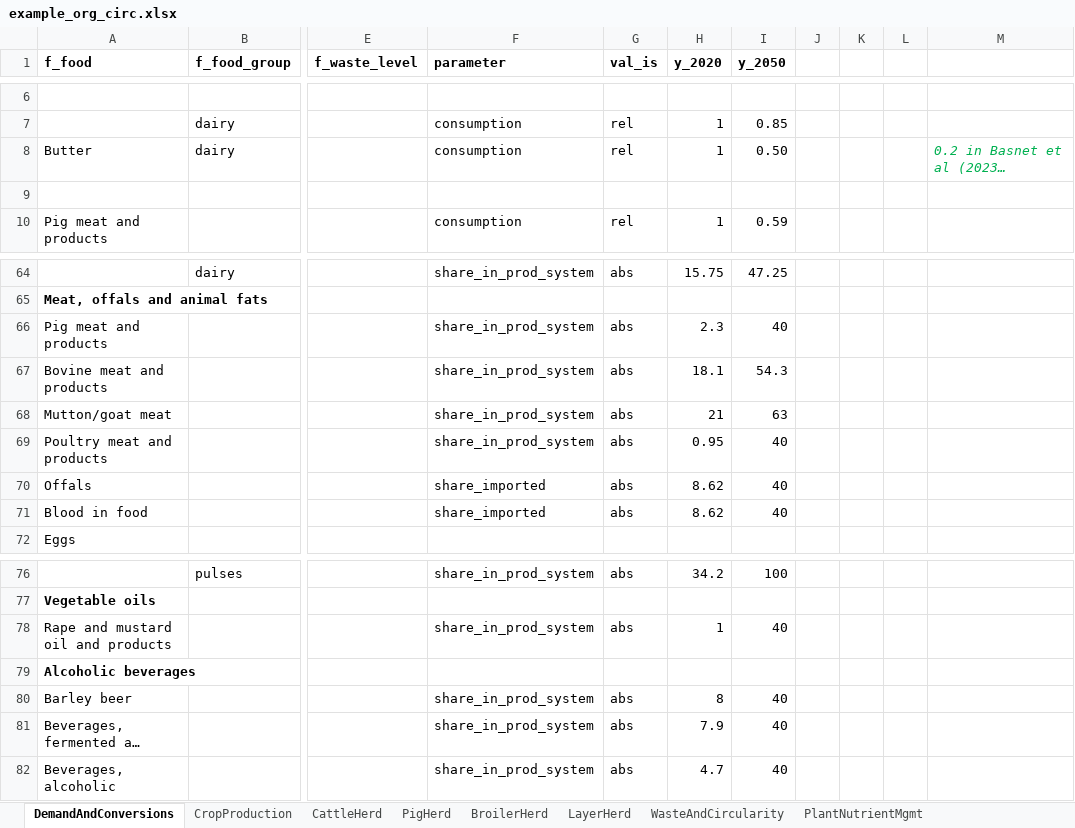
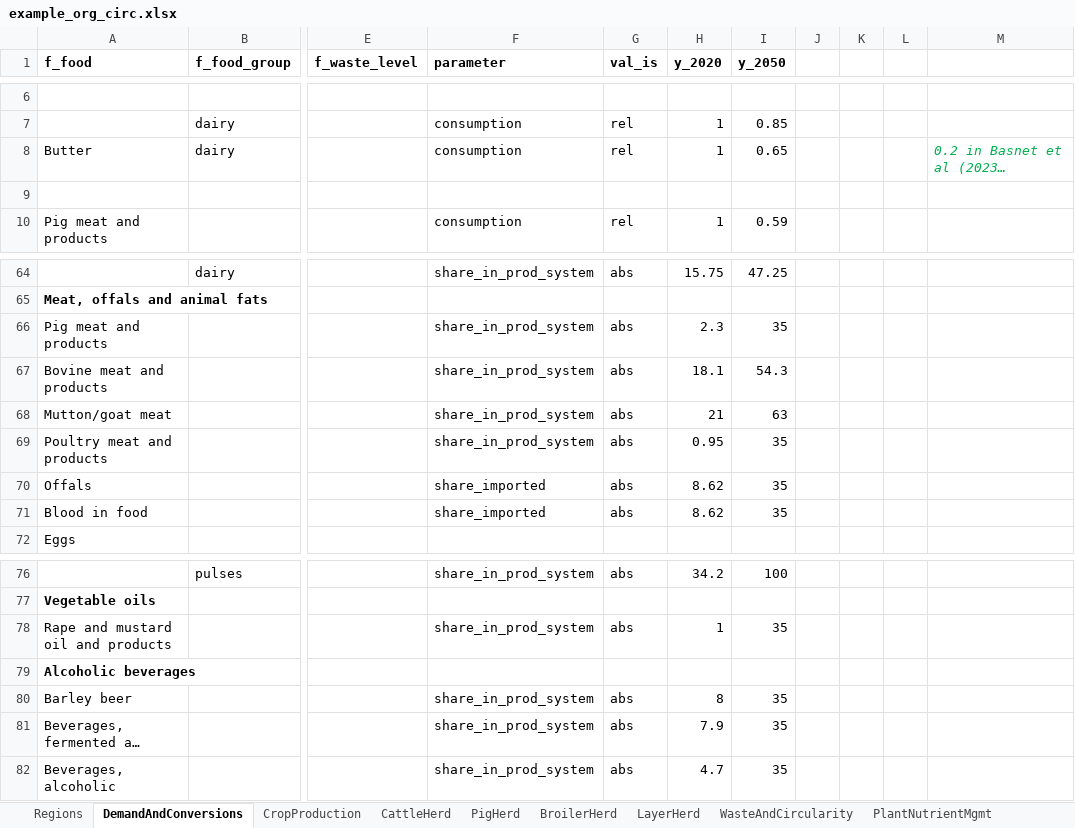
Before and after one commit to SLU-foodsystems/CIBUSmod, an Excel workbook: data/scenarios/example_org_circ.xlsx, sheet DemandAndConversions, drawn as a sheet; only a part is shown, gaps mark what is left out; long unchanged cells end in …; values as stored, in another font and other column widths than the file's, no borders; the diff covers the shown part only; the diff names each change by its address in the sheet, - before the commit and + after, or states it on an @@ line.

```diff
--- a/data/scenarios/example_org_circ.xlsx (sheet DemandAndConversions)
+++ b/data/scenarios/example_org_circ.xlsx (sheet DemandAndConversions)
+sheet tab: Regions
-I8 (y_2050): 0.50
+I8 (y_2050): 0.65
-I66 (y_2050): 40
+I66 (y_2050): 35
-I69:I71 (y_2050): 40
+I69:I71 (y_2050): 35
-I78 (y_2050): 40
+I78 (y_2050): 35
-I80:I82 (y_2050): 40
+I80:I82 (y_2050): 35
```
Also changed, not shown: 20 edited cells elsewhere in this sheet, sheet CropProduction, sheet PlantNutrientMgmt.
